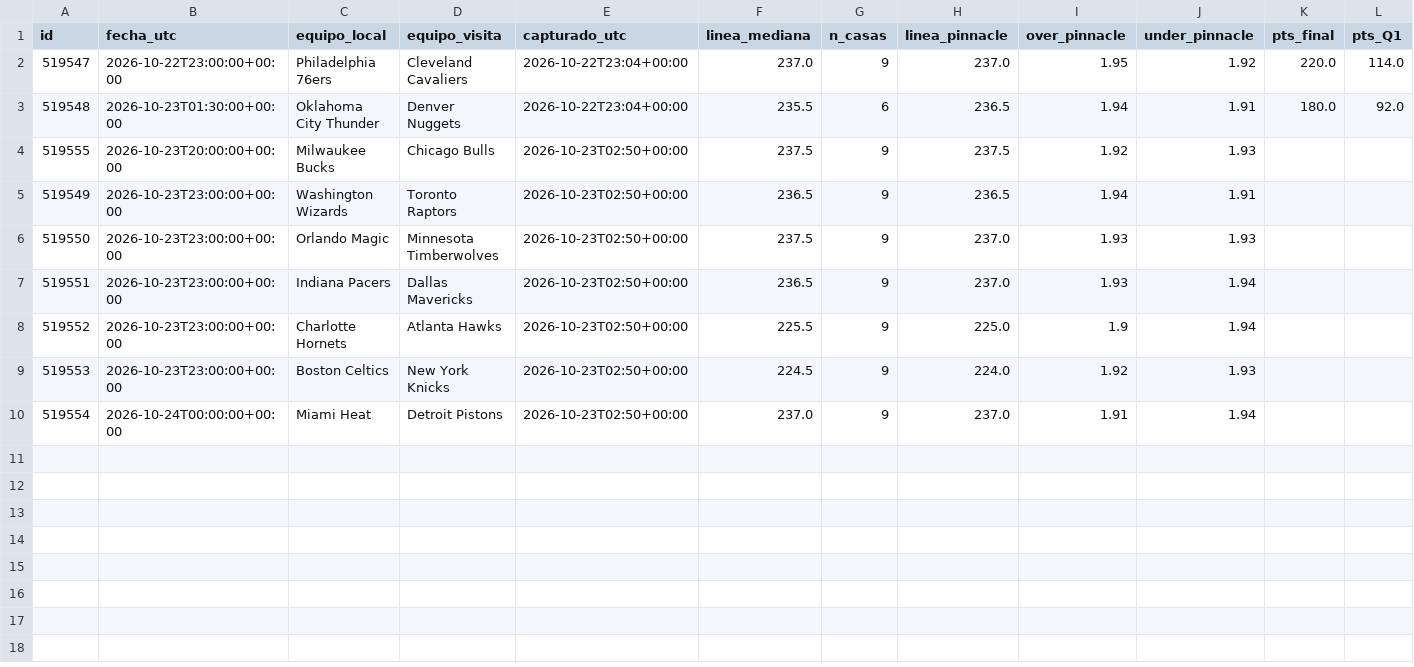
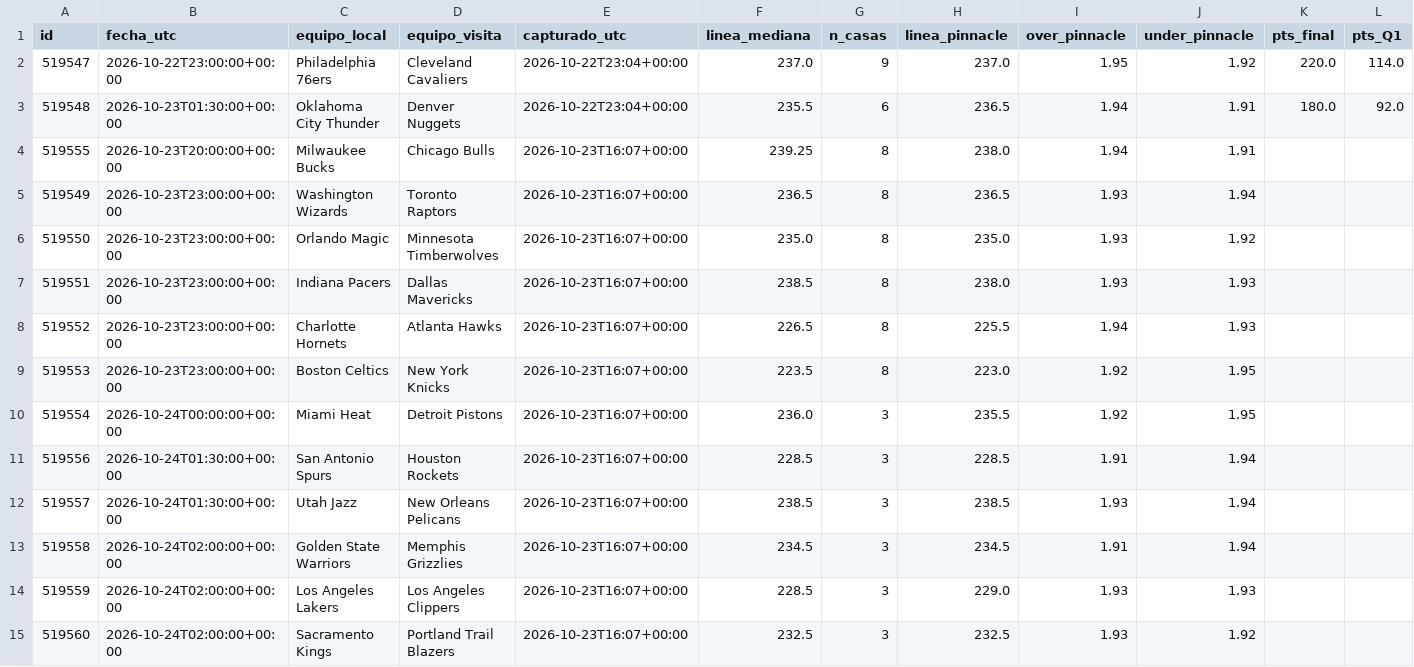
Before and after one commit to perezjohnny959-collab/registro-nba, a CSV file: registro_en_vivo.csv, drawn as a sheet.

Commit message:
Actualizar registro

```diff
--- a/registro_en_vivo.csv
+++ b/registro_en_vivo.csv
@@ -3,8 +3,13 @@ id,fecha_utc,equipo_local,equipo_visita,capturado_utc,linea_mediana,n_casas,line
 519548,2026-10-23T01:30:00+00:00,Oklahoma City Thunder,Denver Nuggets,2026-10-22T23:04+00:00,235.5,6,236.5,1.94,1.91,180.0,92.0
-519555,2026-10-23T20:00:00+00:00,Milwaukee Bucks,Chicago Bulls,2026-10-23T02:50+00:00,237.5,9,237.5,1.92,1.93,,
-519549,2026-10-23T23:00:00+00:00,Washington Wizards,Toronto Raptors,2026-10-23T02:50+00:00,236.5,9,236.5,1.94,1.91,,
-519550,2026-10-23T23:00:00+00:00,Orlando Magic,Minnesota Timberwolves,2026-10-23T02:50+00:00,237.5,9,237.0,1.93,1.93,,
-519551,2026-10-23T23:00:00+00:00,Indiana Pacers,Dallas Mavericks,2026-10-23T02:50+00:00,236.5,9,237.0,1.93,1.94,,
-519552,2026-10-23T23:00:00+00:00,Charlotte Hornets,Atlanta Hawks,2026-10-23T02:50+00:00,225.5,9,225.0,1.9,1.94,,
-519553,2026-10-23T23:00:00+00:00,Boston Celtics,New York Knicks,2026-10-23T02:50+00:00,224.5,9,224.0,1.92,1.93,,
-519554,2026-10-24T00:00:00+00:00,Miami Heat,Detroit Pistons,2026-10-23T02:50+00:00,237.0,9,237.0,1.91,1.94,,
+519555,2026-10-23T20:00:00+00:00,Milwaukee Bucks,Chicago Bulls,2026-10-23T16:07+00:00,239.25,8,238.0,1.94,1.91,,
+519549,2026-10-23T23:00:00+00:00,Washington Wizards,Toronto Raptors,2026-10-23T16:07+00:00,236.5,8,236.5,1.93,1.94,,
+519550,2026-10-23T23:00:00+00:00,Orlando Magic,Minnesota Timberwolves,2026-10-23T16:07+00:00,235.0,8,235.0,1.93,1.92,,
+519551,2026-10-23T23:00:00+00:00,Indiana Pacers,Dallas Mavericks,2026-10-23T16:07+00:00,238.5,8,238.0,1.93,1.93,,
+519552,2026-10-23T23:00:00+00:00,Charlotte Hornets,Atlanta Hawks,2026-10-23T16:07+00:00,226.5,8,225.5,1.94,1.93,,
+519553,2026-10-23T23:00:00+00:00,Boston Celtics,New York Knicks,2026-10-23T16:07+00:00,223.5,8,223.0,1.92,1.95,,
+519554,2026-10-24T00:00:00+00:00,Miami Heat,Detroit Pistons,2026-10-23T16:07+00:00,236.0,3,235.5,1.92,1.95,,
+519556,2026-10-24T01:30:00+00:00,San Antonio Spurs,Houston Rockets,2026-10-23T16:07+00:00,228.5,3,228.5,1.91,1.94,,
+519557,2026-10-24T01:30:00+00:00,Utah Jazz,New Orleans Pelicans,2026-10-23T16:07+00:00,238.5,3,238.5,1.93,1.94,,
+519558,2026-10-24T02:00:00+00:00,Golden State Warriors,Memphis Grizzlies,2026-10-23T16:07+00:00,234.5,3,234.5,1.91,1.94,,
+519559,2026-10-24T02:00:00+00:00,Los Angeles Lakers,Los Angeles Clippers,2026-10-23T16:07+00:00,228.5,3,229.0,1.93,1.93,,
+519560,2026-10-24T02:00:00+00:00,Sacramento Kings,Portland Trail Blazers,2026-10-23T16:07+00:00,232.5,3,232.5,1.93,1.92,,
```
